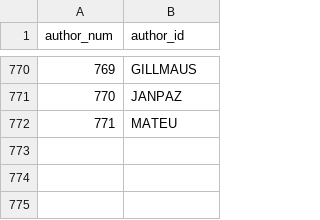
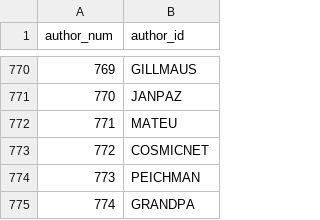
Before and after one commit to madsen/cpan-once-a-week-data, a CSV file: authors.csv, drawn as a sheet; only a part is shown, gaps mark what is left out.

```diff
--- a/authors.csv
+++ b/authors.csv
@@ -772 +772,4 @@ author_num,author_id
 771,MATEU
+772,COSMICNET
+773,PEICHMAN
+774,GRANDPA
```
Also changed, not shown: dists.csv, releases.csv.
